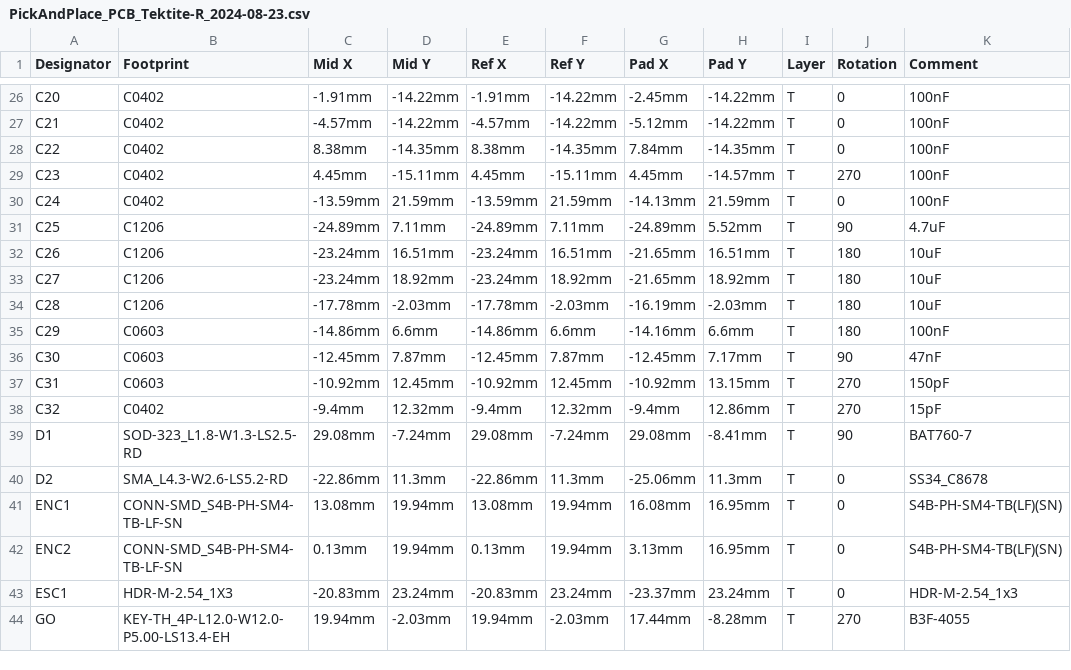
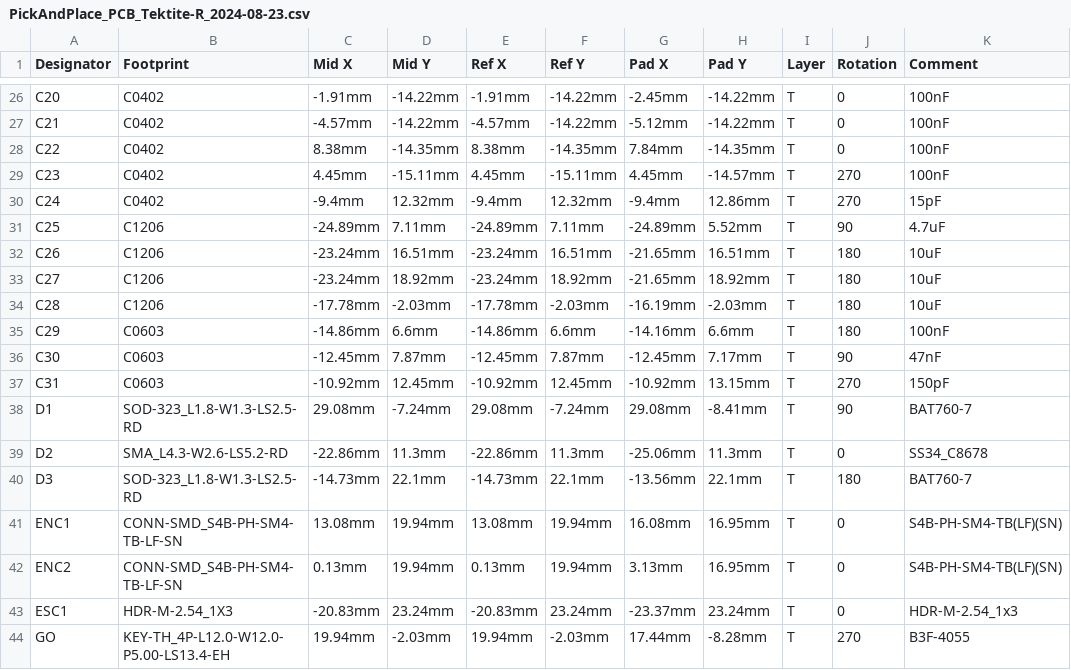
Before and after one commit to TektiteBiz/Tektite-R_EV_Template, a CSV file: Design/PCB/PickAndPlace_PCB_Tektite-R_2024-08-23.csv, drawn as a sheet; only a part is shown, gaps mark what is left out; removed rows and columns are numbered as before the commit, all else as after; the diff names each change by its address in the sheet, - before the commit and + after, or states it on an @@ line.

```diff
--- a/Design/PCB/PickAndPlace_PCB_Tektite-R_2024-08-23.csv
+++ b/Design/PCB/PickAndPlace_PCB_Tektite-R_2024-08-23.csv
-C30 (Mid X): -13.59mm
+C30 (Mid X): -9.4mm
-D30 (Mid Y): 21.59mm
+D30 (Mid Y): 12.32mm
-E30 (Ref X): -13.59mm
+E30 (Ref X): -9.4mm
-F30 (Ref Y): 21.59mm
+F30 (Ref Y): 12.32mm
-G30 (Pad X): -14.13mm
+G30 (Pad X): -9.4mm
-H30 (Pad Y): 21.59mm
+H30 (Pad Y): 12.86mm
-J30 (Rotation): 0
+J30 (Rotation): 270
-K30 (Comment): 100nF
+K30 (Comment): 15pF
-row 38: C32 | C0402 | -9.4mm | 12.32mm | -9.4mm | 12.32mm | -9.4mm | 12.86mm | T | 270 | 15pF
+row 40: D3 | SOD-323_L1.8-W1.3-LS2.5-RD | -14.73mm | 22.1mm | -14.73mm | 22.1mm | -13.56mm | 22.1mm | T | 180 | BAT760-7
```
Also changed, not shown: Design/PCB/BOM_Tektite-R_2024-08-23.csv, 5 other files.
